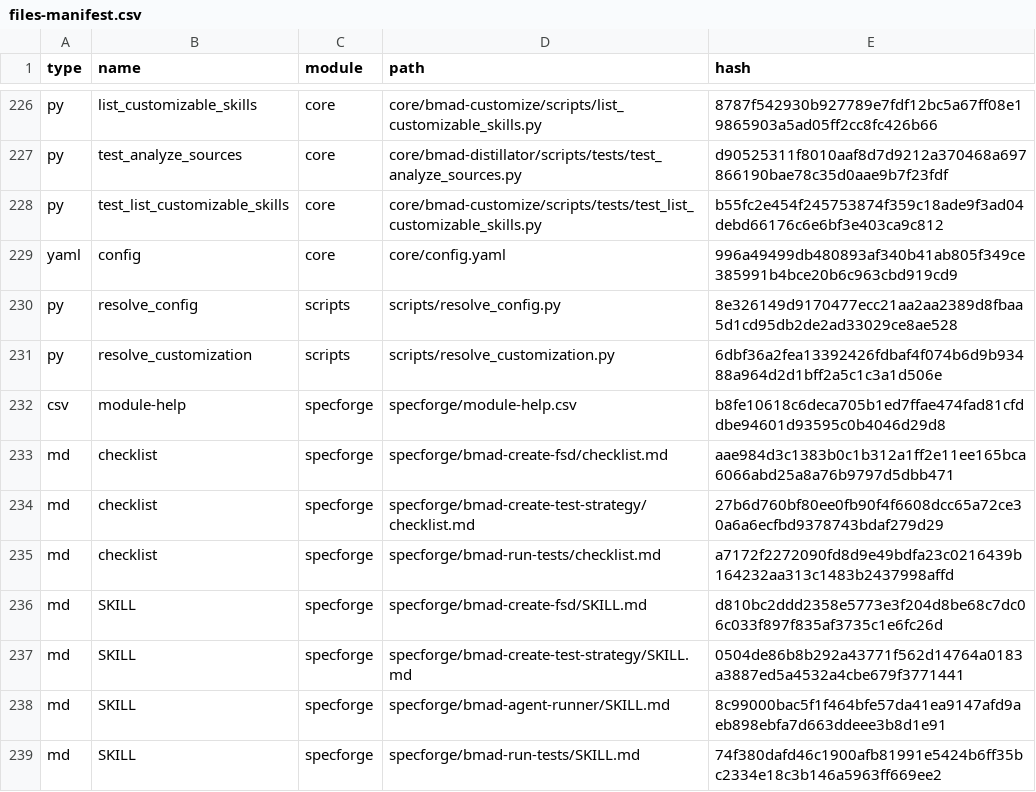
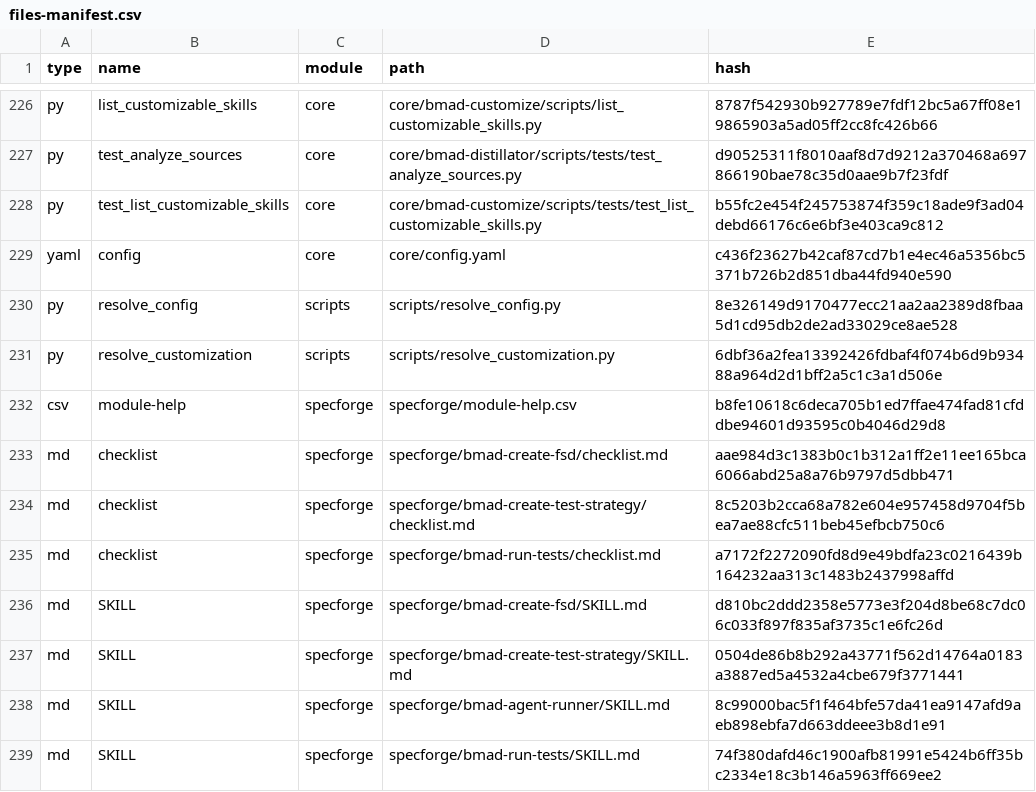
Before and after one commit to KrishivGupta-07/bmad-jio-spec-workflow, a CSV file: _bmad/_config/files-manifest.csv, drawn as a sheet; only a part is shown, gaps mark what is left out; the diff covers the shown part only.

```diff
--- a/_bmad/_config/files-manifest.csv
+++ b/_bmad/_config/files-manifest.csv
@@ -228,3 +228,3 @@ type,name,module,path,hash
 "py","test_list_customizable_skills","core","core/bmad-customize/scripts/tests/test_list_customizable_skills.py","b55fc2e454f245753874f359c18ade9f3ad04debd66176c6e6bf3e403ca9c812"
-"yaml","config","core","core/config.yaml","996a49499db480893af340b41ab805f349ce385991b4bce20b6c963cbd919cd9"
+"yaml","config","core","core/config.yaml","c436f23627b42caf87cd7b1e4ec46a5356bc5371b726b2d851dba44fd940e590"
 "py","resolve_config","scripts","scripts/resolve_config.py","8e326149d9170477ecc21aa2aa2389d8fbaa5d1cd95db2de2ad33029ce8ae528"
@@ -233,3 +233,3 @@ type,name,module,path,hash
 "md","checklist","specforge","specforge/bmad-create-fsd/checklist.md","aae984d3c1383b0c1b312a1ff2e11ee165bca6066abd25a8a76b9797d5dbb471"
-"md","checklist","specforge","specforge/bmad-create-test-strategy/checklist.md","27b6d760bf80ee0fb90f4f6608dcc65a72ce30a6a6ecfbd9378743bdaf279d29"
+"md","checklist","specforge","specforge/bmad-create-test-strategy/checklist.md","8c5203b2cca68a782e604e957458d9704f5bea7ae88cfc511beb45efbcb750c6"
 "md","checklist","specforge","specforge/bmad-run-tests/checklist.md","a7172f2272090fd8d9e49bdfa23c0216439b164232aa313c1483b2437998affd"
```
Also changed, not shown: 8 edited cells elsewhere in this file, 20 other files.
